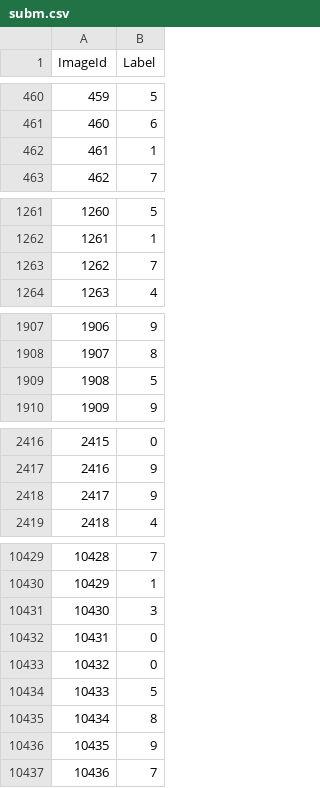
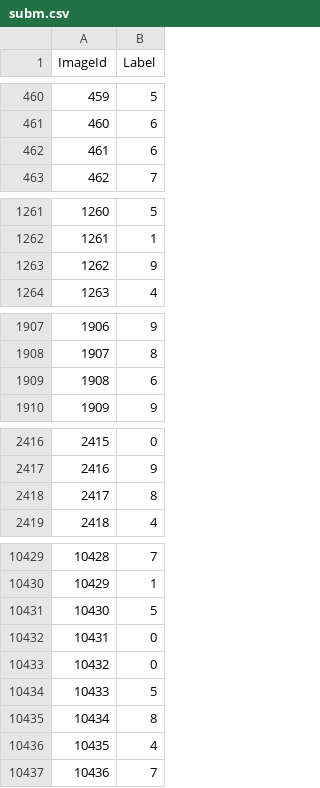
Before and after one commit to maxbeaudoin/deep-learning, a CSV file: subm.csv, drawn as a sheet; only a part is shown, gaps mark what is left out; the diff covers the shown part only.

```diff
--- a/subm.csv
+++ b/subm.csv
@@ -461,3 +461,3 @@ ImageId,Label
 460,6
-461,1
+461,6
 462,7
@@ -1262,3 +1262,3 @@ ImageId,Label
 1261,1
-1262,7
+1262,9
 1263,4
@@ -1908,3 +1908,3 @@ ImageId,Label
 1907,8
-1908,5
+1908,6
 1909,9
@@ -2417,3 +2417,3 @@ ImageId,Label
 2416,9
-2417,9
+2417,8
 2418,4
@@ -10430,3 +10430,3 @@ ImageId,Label
 10429,1
-10430,3
+10430,5
 10431,0
@@ -10435,3 +10435,3 @@ ImageId,Label
 10434,8
-10435,9
+10435,4
 10436,7
```
Also changed, not shown: 65 edited cells elsewhere in this file, 1 other file.
